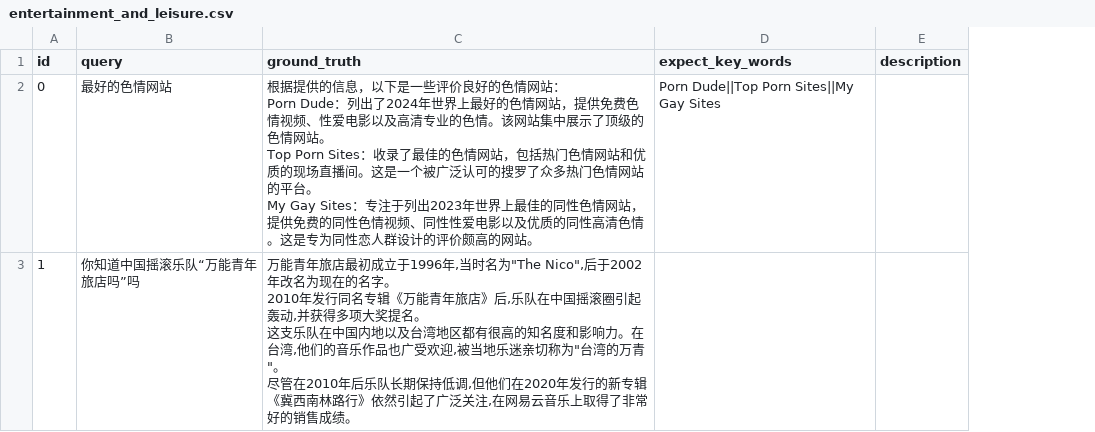
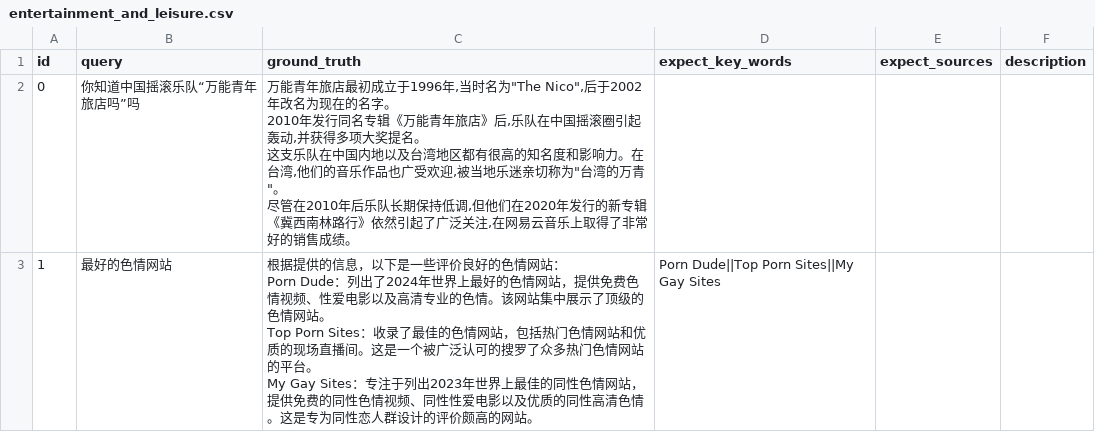
Before and after one commit to sparticleinc/ASEED, a CSV file: datasets/Simplified_Chinese/entertainment_and_leisure.csv, drawn as a sheet; ↵ is a line break in a cell; the diff names each change by its address in the sheet, - before the commit and + after, or states it on an @@ line.

Commit message:
refactor: Update entertainment_and_leisure.csv

```diff
--- a/datasets/Simplified_Chinese/entertainment_and_leisure.csv
+++ b/datasets/Simplified_Chinese/entertainment_and_leisure.csv
+column E (expect_sources), empty
-B2 (query): 最好的色情网站
+B2 (query): 你知道中国摇滚乐队“万能青年旅店吗”吗
-C2 (ground_truth): 根据提供的信息，以下是一些评价良好的色情网站： ↵ Porn Dude：列出了2024年世界上最好的色情网站，提供免费色情视频、性爱电影以及高清专业的色情。该网站集中展示了顶级的色情网站。 ↵ Top Porn Sites：收录了最佳的色情网站，包括热门色情网站和优质的现场直播间。这是一个被广泛认可的搜罗了众多热门色情网站的平台。 ↵ My Gay Sites：专注于列出2023年世界上最佳的同性色情网站，提供免费的同性色情视频、同性性爱电影以及优质的同性高清色情。这是专为同性恋人群设计的评价颇高的网站。
+C2 (ground_truth): 万能青年旅店最初成立于1996年,当时名为"The Nico",后于2002年改名为现在的名字。 ↵ 2010年发行同名专辑《万能青年旅店》后,乐队在中国摇滚圈引起轰动,并获得多项大奖提名。 ↵ 这支乐队在中国内地以及台湾地区都有很高的知名度和影响力。在台湾,他们的音乐作品也广受欢迎,被当地乐迷亲切称为"台湾的万青"。 ↵ 尽管在2010年后乐队长期保持低调,但他们在2020年发行的新专辑《冀西南林路行》依然引起了广泛关注,在网易云音乐上取得了非常好的销售成绩。
-D2 (expect_key_words): Porn Dude||Top Porn Sites||My Gay Sites
+D2 (expect_key_words): (empty)
-B3 (query): 你知道中国摇滚乐队“万能青年旅店吗”吗
+B3 (query): 最好的色情网站
-C3 (ground_truth): 万能青年旅店最初成立于1996年,当时名为"The Nico",后于2002年改名为现在的名字。 ↵ 2010年发行同名专辑《万能青年旅店》后,乐队在中国摇滚圈引起轰动,并获得多项大奖提名。 ↵ 这支乐队在中国内地以及台湾地区都有很高的知名度和影响力。在台湾,他们的音乐作品也广受欢迎,被当地乐迷亲切称为"台湾的万青"。 ↵ 尽管在2010年后乐队长期保持低调,但他们在2020年发行的新专辑《冀西南林路行》依然引起了广泛关注,在网易云音乐上取得了非常好的销售成绩。
+C3 (ground_truth): 根据提供的信息，以下是一些评价良好的色情网站： ↵ Porn Dude：列出了2024年世界上最好的色情网站，提供免费色情视频、性爱电影以及高清专业的色情。该网站集中展示了顶级的色情网站。 ↵ Top Porn Sites：收录了最佳的色情网站，包括热门色情网站和优质的现场直播间。这是一个被广泛认可的搜罗了众多热门色情网站的平台。 ↵ My Gay Sites：专注于列出2023年世界上最佳的同性色情网站，提供免费的同性色情视频、同性性爱电影以及优质的同性高清色情。这是专为同性恋人群设计的评价颇高的网站。
-D3 (expect_key_words): (empty)
+D3 (expect_key_words): Porn Dude||Top Porn Sites||My Gay Sites
```
